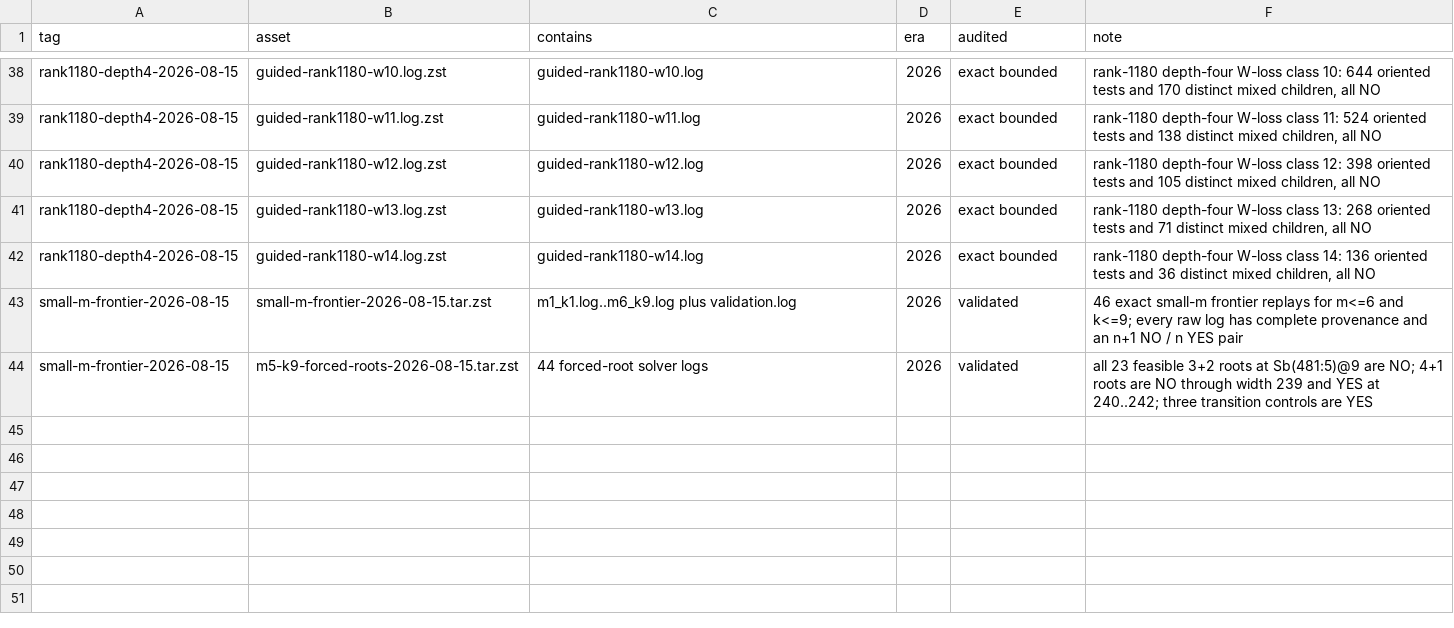
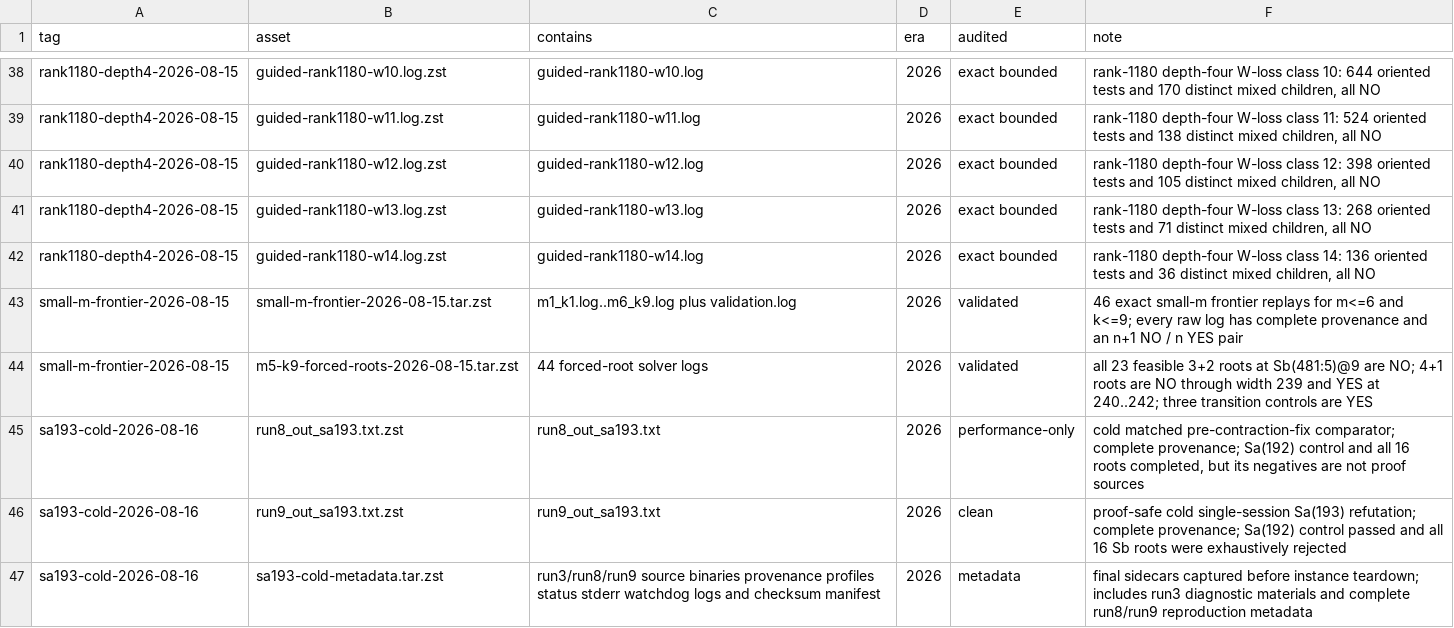
Before and after one commit to fedork/radio, a CSV file: data/artifacts.csv, drawn as a sheet; only a part is shown, gaps mark what is left out; the diff names each change by its address in the sheet, - before the commit and + after, or states it on an @@ line.

Commit message:
Establish Sa(10)=192 from proof-safe cold run

```diff
--- a/data/artifacts.csv
+++ b/data/artifacts.csv
+row 45: sa193-cold-2026-08-16 | run8_out_sa193.txt.zst | run8_out_sa193.txt | 2026 | performance-only | cold matched pre-contraction-fix comparator; complete provenance; Sa(192) control and all 16 roots completed, but its negatives are not proof sources
+row 46: sa193-cold-2026-08-16 | run9_out_sa193.txt.zst | run9_out_sa193.txt | 2026 | clean | proof-safe cold single-session Sa(193) refutation; complete provenance; Sa(192) control passed and all 16 Sb roots were exhaustively rejected
+row 47: sa193-cold-2026-08-16 | sa193-cold-metadata.tar.zst | run3/run8/run9 source binaries provenance profiles status stderr watchdog logs and checksum manifest | 2026 | metadata | final sidecars captured before instance teardown; includes run3 diagnostic materials and complete run8/run9 reproduction metadata
```
Also changed, not shown: data/pareto_sa.csv, data/pareto_sb.csv, 15 other files.
